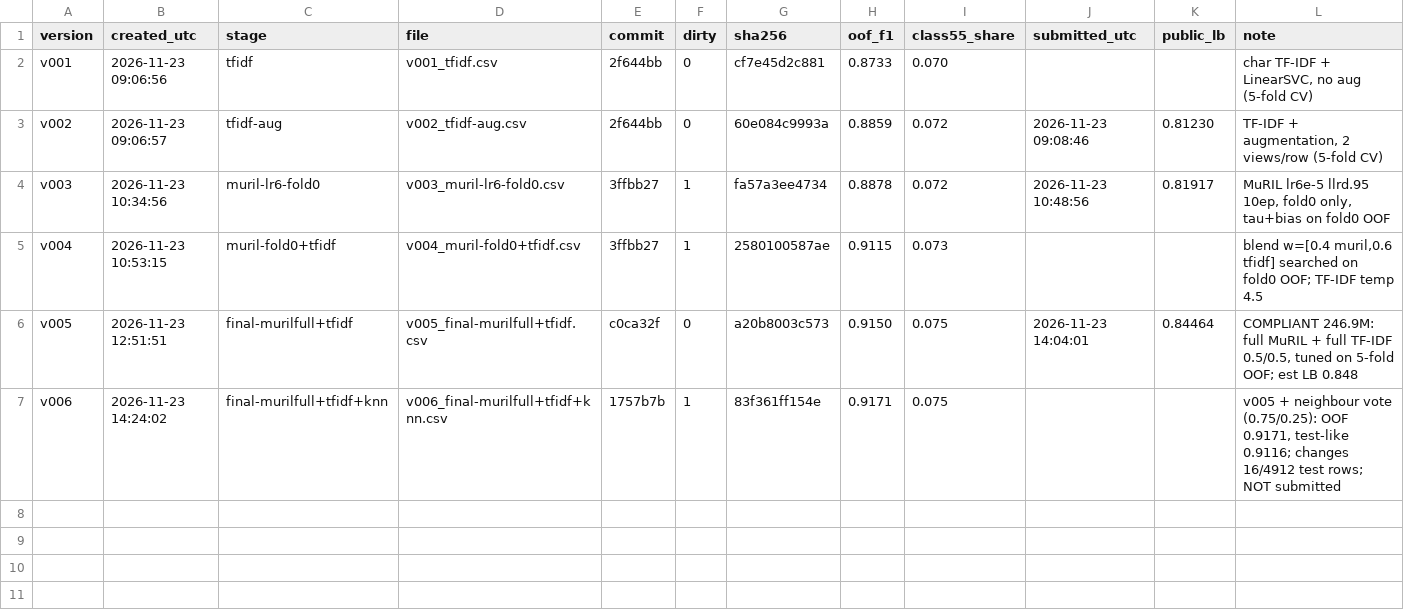
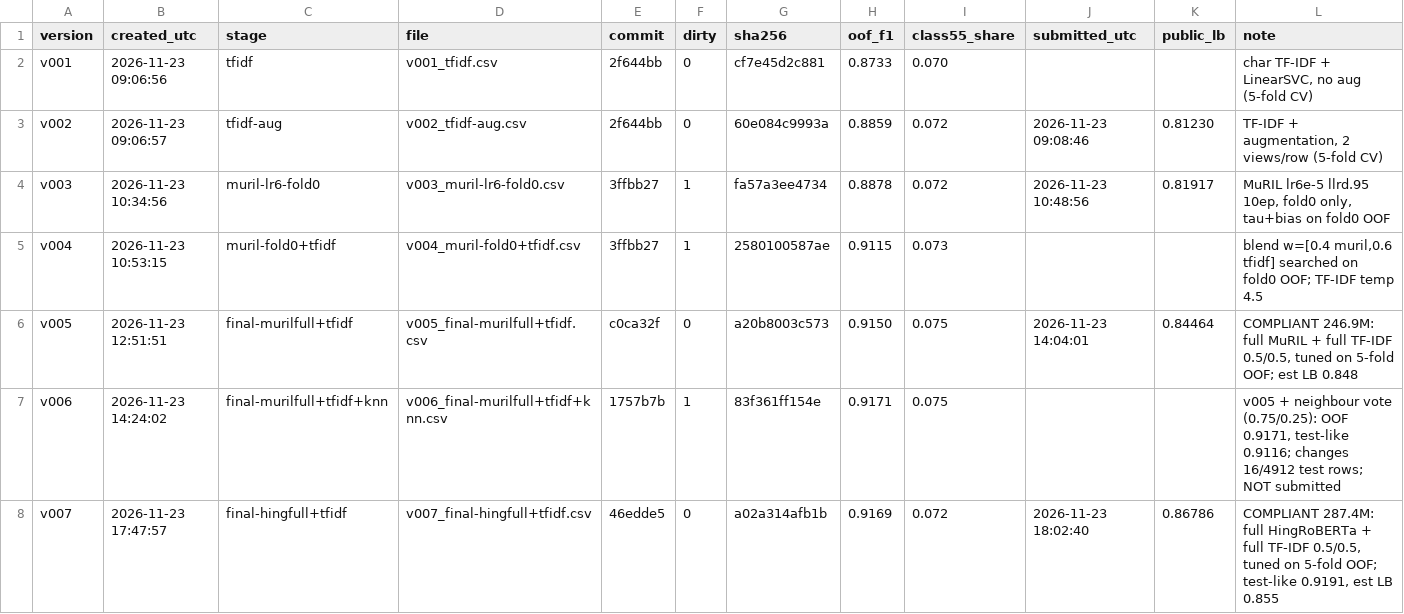
Before and after one commit to priyanshusharan-cmd/data-sprint-2.0, a CSV file: submissions/registry.csv, drawn as a sheet.

Commit message:
v007 HingRoBERTa + TF-IDF: public LB 0.86786 (#1); portable demo setup
- registry: v007 (full HingRoBERTa + TF-IDF 0.5/0.5, 287,378,288 params) public LB 0.86786; tag sub-v007
- src/infer.py + app/demo.py default to v007 (reproduces it exactly; --encoder/--rule to switch back)
- src/verify_model.py: saves/loads the encoder config next to model.pt so loading works offline
- requirements-demo.txt (torch, transformers, gradio, joblib) and README steps for running the demo
  on another machine from the private model bundle
- testlike.py: v007 gap 0.051 vs 0.064 for MuRIL pipelines (proxy ranked it correctly)
- PLAN.md: HingRoBERTa 5-fold results, final picks v007 + v005

```diff
--- a/submissions/registry.csv
+++ b/submissions/registry.csv
@@ -7 +7,2 @@ v005,2026-11-23 12:51:51,final-murilfull+tfidf,v005_final-murilfull+tfidf.csv,c0
 v006,2026-11-23 14:24:02,final-murilfull+tfidf+knn,v006_final-murilfull+tfidf+knn.csv,1757b7b,1,83f361ff154e,0.9171,0.075,,,"v005 + neighbour vote (0.75/0.25): OOF 0.9171, test-like 0.9116; changes 16/4912 test rows; NOT submitted"
+v007,2026-11-23 17:47:57,final-hingfull+tfidf,v007_final-hingfull+tfidf.csv,46edde5,0,a02a314afb1b,0.9169,0.072,2026-11-23 18:02:40,0.86786,"COMPLIANT 287.4M: full HingRoBERTa + full TF-IDF 0.5/0.5, tuned on 5-fold OOF; test-like 0.9191, est LB 0.855"
```
Also changed, not shown: 9 other files.
